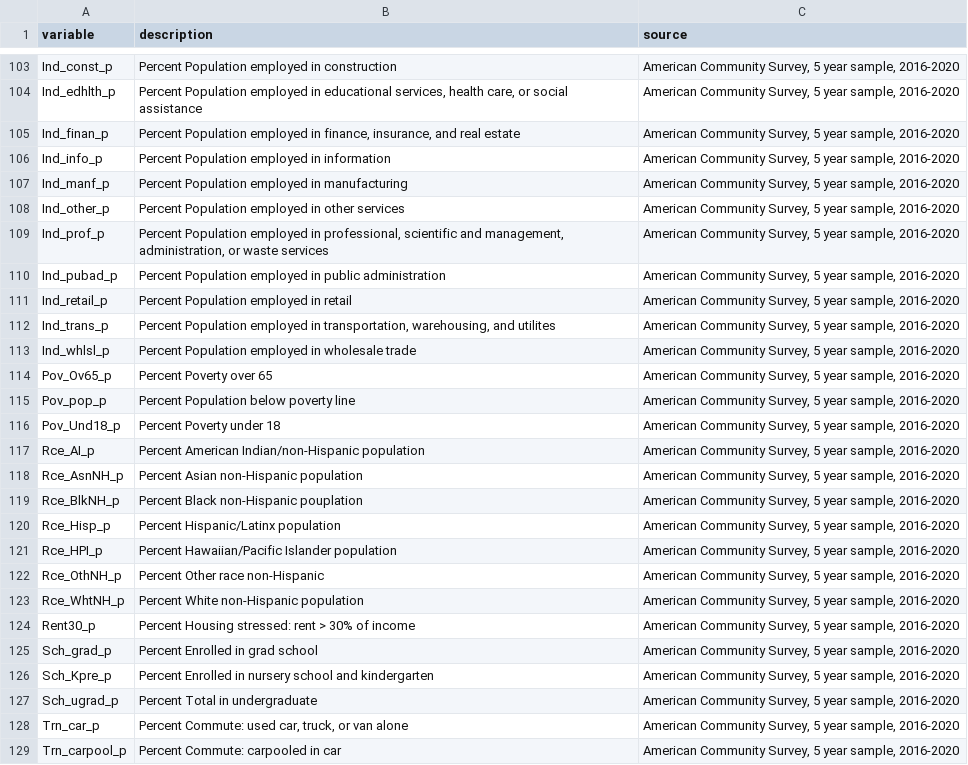
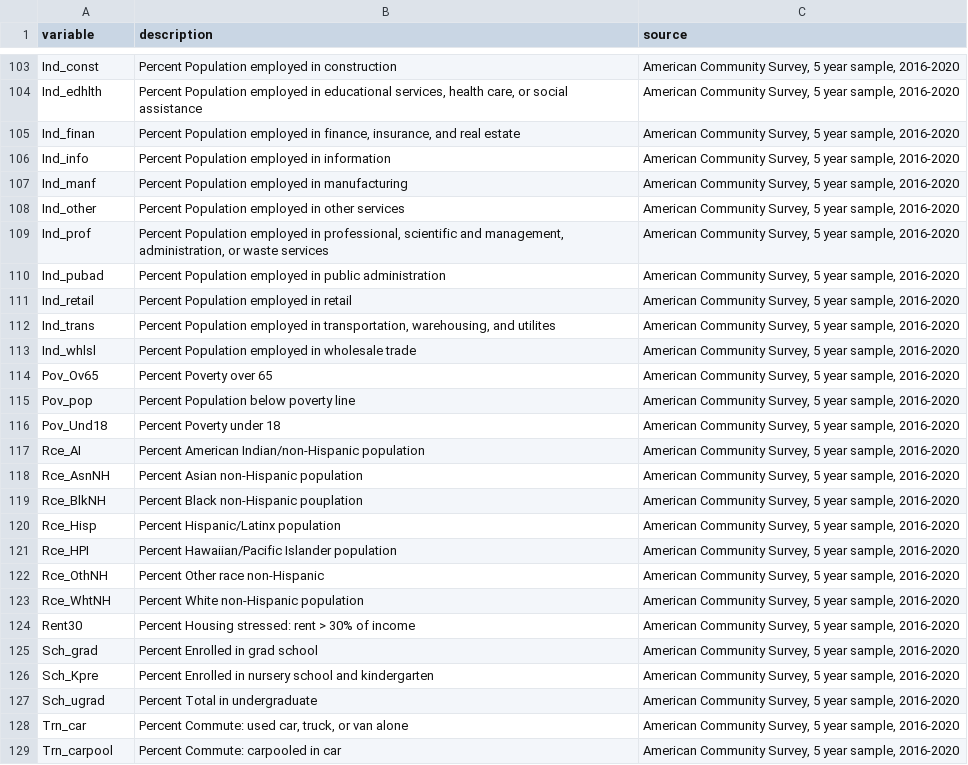
Before and after one commit to communitymaplab/awp_socialatlas, a CSV file: data/GA_2020/metadata_public.csv, drawn as a sheet; only a part is shown, gaps mark what is left out; the diff covers the shown part only; the diff names each change by its address in the sheet, - before the commit and + after, or states it on an @@ line.

```diff
--- a/data/GA_2020/metadata_public.csv
+++ b/data/GA_2020/metadata_public.csv
-A103 (variable): Ind_const_p
+A103 (variable): Ind_const
-A104 (variable): Ind_edhlth_p
+A104 (variable): Ind_edhlth
-A105 (variable): Ind_finan_p
+A105 (variable): Ind_finan
-A106 (variable): Ind_info_p
+A106 (variable): Ind_info
-A107 (variable): Ind_manf_p
+A107 (variable): Ind_manf
-A108 (variable): Ind_other_p
+A108 (variable): Ind_other
-A109 (variable): Ind_prof_p
+A109 (variable): Ind_prof
-A110 (variable): Ind_pubad_p
+A110 (variable): Ind_pubad
-A111 (variable): Ind_retail_p
+A111 (variable): Ind_retail
-A112 (variable): Ind_trans_p
+A112 (variable): Ind_trans
-A113 (variable): Ind_whlsl_p
+A113 (variable): Ind_whlsl
-A114 (variable): Pov_Ov65_p
+A114 (variable): Pov_Ov65
-A115 (variable): Pov_pop_p
+A115 (variable): Pov_pop
-A116 (variable): Pov_Und18_p
+A116 (variable): Pov_Und18
-A117 (variable): Rce_AI_p
+A117 (variable): Rce_AI
-A118 (variable): Rce_AsnNH_p
+A118 (variable): Rce_AsnNH
-A119 (variable): Rce_BlkNH_p
+A119 (variable): Rce_BlkNH
-A120 (variable): Rce_Hisp_p
+A120 (variable): Rce_Hisp
-A121 (variable): Rce_HPI_p
+A121 (variable): Rce_HPI
-A122 (variable): Rce_OthNH_p
+A122 (variable): Rce_OthNH
-A123 (variable): Rce_WhtNH_p
+A123 (variable): Rce_WhtNH
-A124 (variable): Rent30_p
+A124 (variable): Rent30
-A125 (variable): Sch_grad_p
+A125 (variable): Sch_grad
-A126 (variable): Sch_Kpre_p
+A126 (variable): Sch_Kpre
-A127 (variable): Sch_ugrad_p
+A127 (variable): Sch_ugrad
-A128 (variable): Trn_car_p
+A128 (variable): Trn_car
-A129 (variable): Trn_carpool_p
+A129 (variable): Trn_carpool
```
Also changed, not shown: 34 edited cells elsewhere in this file, data/GA_2020/metadata_all.csv, 5 other files.
